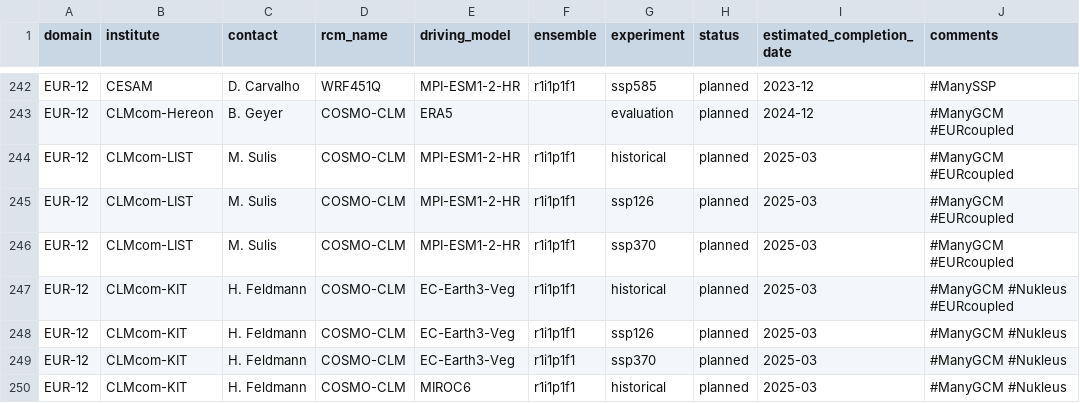
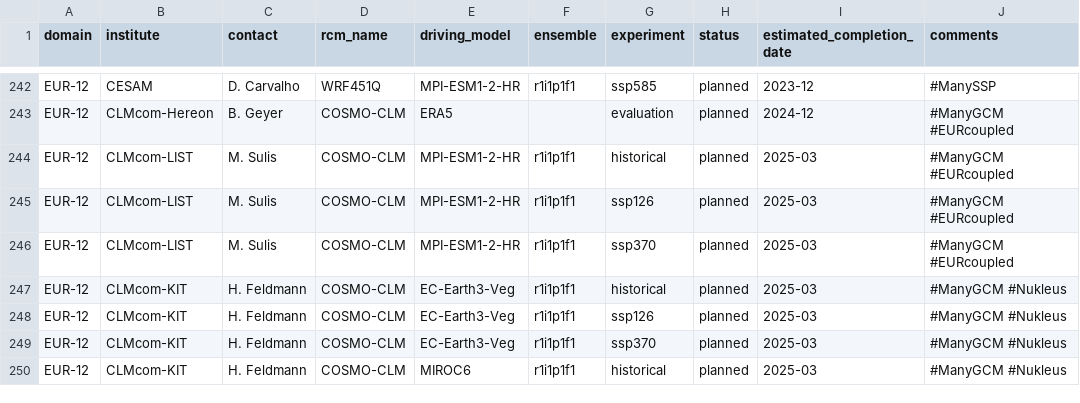
Before and after one commit to WCRP-CORDEX/simulation-status, a CSV file: CMIP6_downscaling_plans.csv, drawn as a sheet; only a part is shown, gaps mark what is left out.

Commit message:
Update EUR experiments and fix EURcoupled
 * Remove past EUR balanced express experiments
 * Remove hist sim not matching the EC-Earth3-Veg r12 member

```diff
--- a/CMIP6_downscaling_plans.csv
+++ b/CMIP6_downscaling_plans.csv
@@ -246,3 +246,3 @@ EUR-12,CLMcom-LIST,M. Sulis,COSMO-CLM,MPI-ESM1-2-HR,r1i1p1f1,ssp126,planned,2025
 EUR-12,CLMcom-LIST,M. Sulis,COSMO-CLM,MPI-ESM1-2-HR,r1i1p1f1,ssp370,planned,2025-03,#ManyGCM #EURcoupled
-EUR-12,CLMcom-KIT,H. Feldmann,COSMO-CLM,EC-Earth3-Veg,r1i1p1f1,historical,planned,2025-03,#ManyGCM #Nukleus #EURcoupled
+EUR-12,CLMcom-KIT,H. Feldmann,COSMO-CLM,EC-Earth3-Veg,r1i1p1f1,historical,planned,2025-03,#ManyGCM #Nukleus
 EUR-12,CLMcom-KIT,H. Feldmann,COSMO-CLM,EC-Earth3-Veg,r1i1p1f1,ssp126,planned,2025-03,#ManyGCM #Nukleus
```
Also changed, not shown: 1 other file.
